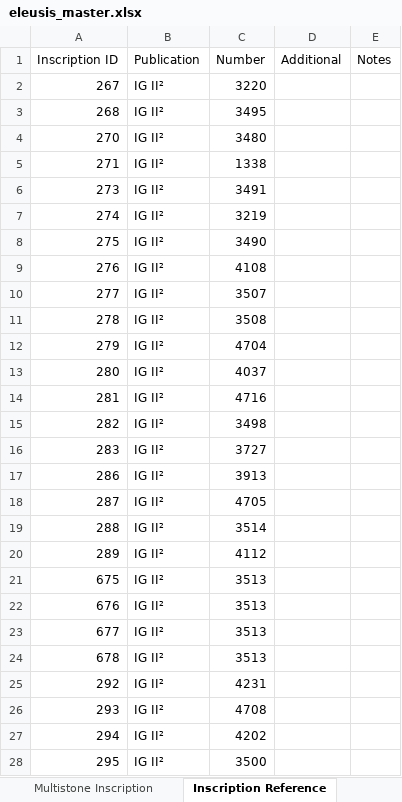
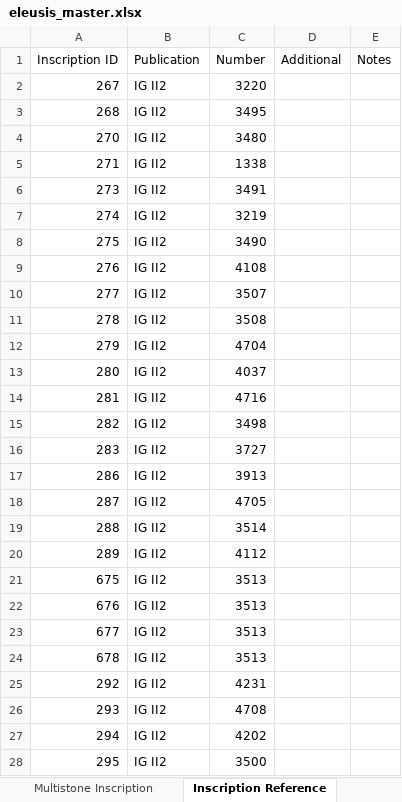
Before and after one commit to thePortus/eleusis-data, an Excel workbook: eleusis_master.xlsx, sheet Inscription Reference, drawn as a sheet; only a part is shown; values as stored, in another font and other column widths than the file's, no borders; table styles not drawn; the diff covers the shown part only; the diff names each change by its address in the sheet, - before the commit and + after, or states it on an @@ line.

Commit message:
Inscription Reference Function added, Inscription Co-Sponsorship View Added

```diff
--- a/eleusis_master.xlsx (sheet Inscription Reference)
+++ b/eleusis_master.xlsx (sheet Inscription Reference)
-B2:B28 (Publication): IG II²
+B2:B28 (Publication): IG II2
```
Also changed, not shown: other rows of this sheet, 6 other files.
